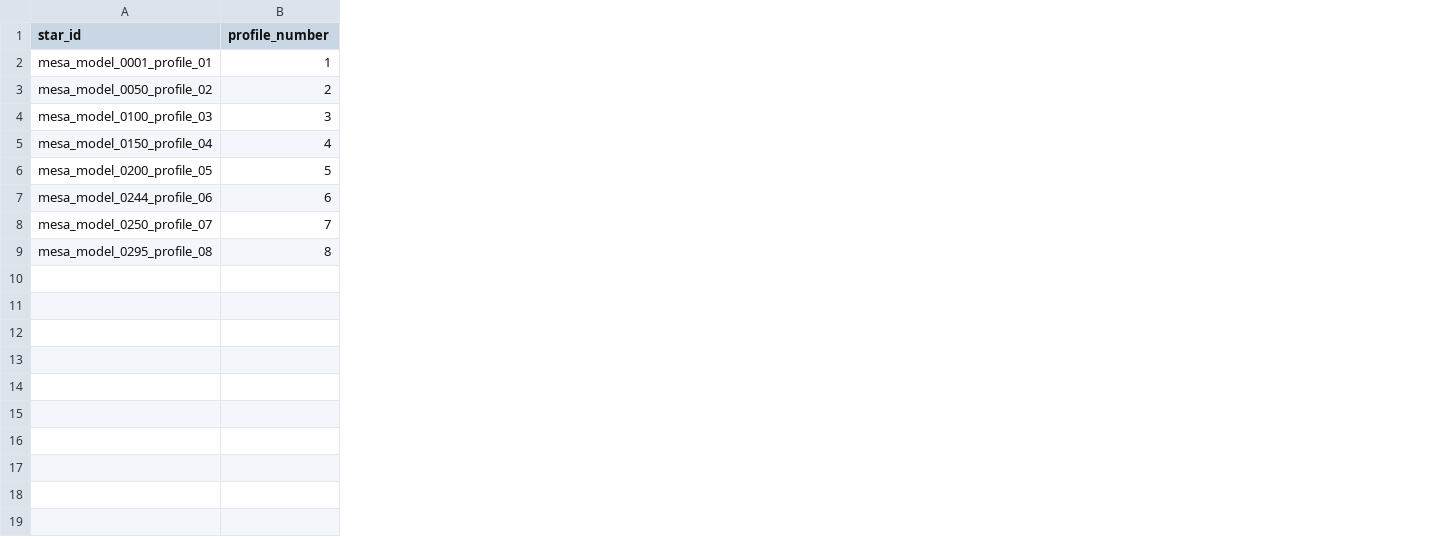
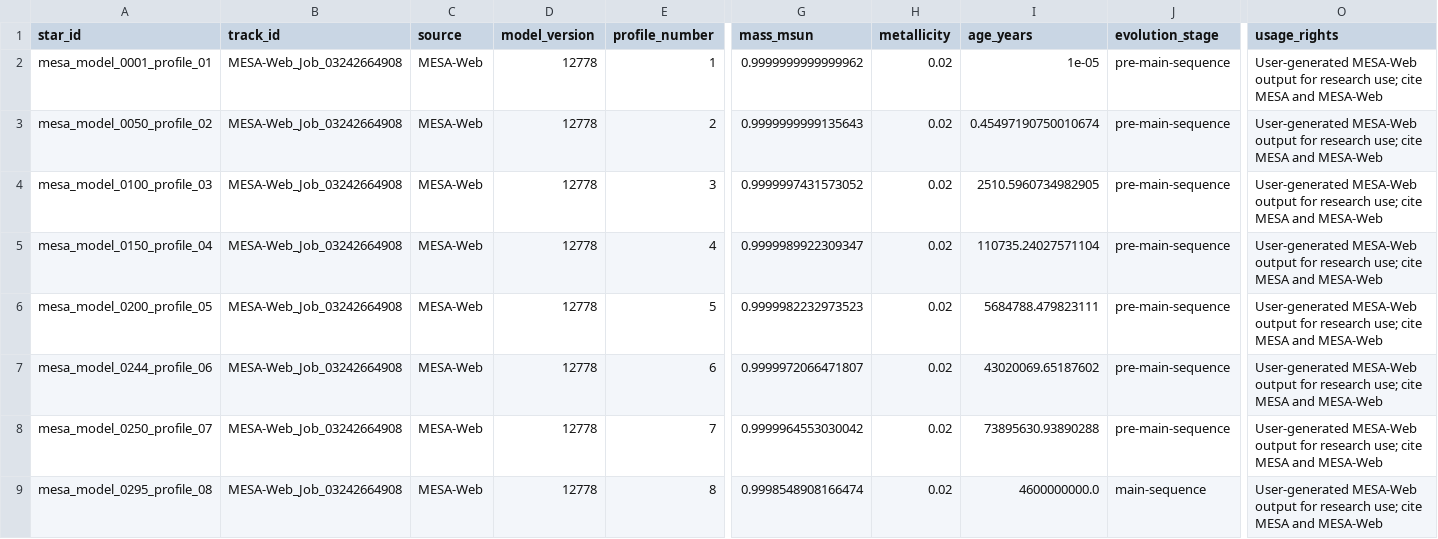
Before and after one commit to Drynsx/stellar-structure-analysis, a CSV file: paper_report_data/01_part1_polytropic_indices/source_manifest.csv, drawn as a sheet; only a part is shown, gaps mark what is left out; the diff names each change by its address in the sheet, - before the commit and + after, or states it on an @@ line.

```diff
--- a/paper_report_data/01_part1_polytropic_indices/source_manifest.csv
+++ b/paper_report_data/01_part1_polytropic_indices/source_manifest.csv
+column B (track_id), rows 2-9: all MESA-Web_Job_03242664908
+column C (source), rows 2-9: all MESA-Web
+column D (model_version), rows 2-9: all 12778
+column G (mass_msun), rows 2-9: 0.9999999999999962 | 0.9999999999135643 | 0.9999997431573052 | 0.9999989922309347 | 0.9999982232973523 | 0.9999972066471807 | 0.9999964553030042 | 0.9998548908166474
+column H (metallicity), rows 2-9: all 0.02
+column I (age_years), rows 2-9: 1e-05 | 0.45497190750010674 | 2510.5960734982905 | 110735.24027571104 | 5684788.479823111 | 43020069.65187602 | 73895630.93890288 | 4600000000.0
+column J (evolution_stage), rows 2-9: pre-main-sequence | pre-main-sequence | pre-main-sequence | pre-main-sequence | pre-main-sequence | pre-main-sequence | pre-main-sequence | main-sequence
+column O (usage_rights), rows 2-9: all User-generated MESA-Web output for research use; cite MESA and MESA-Web
```
Also changed, not shown: paper_report_data/MANIFEST.csv, 8 other files.
